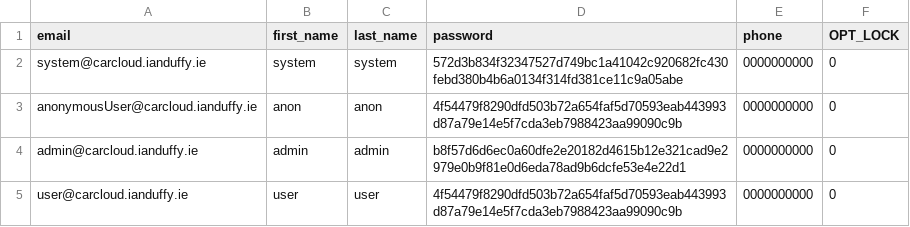
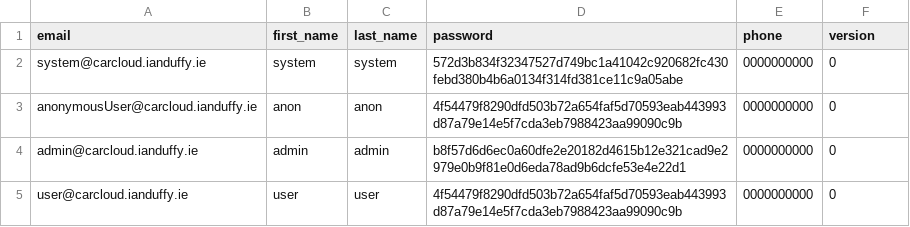
Before and after one commit to imduffy15/carcloud-api, a CSV file: src/main/resources/config/liquibase/users.csv, drawn as a sheet.

Commit message:
Fix really annoying database/liquibase issues

```diff
--- a/src/main/resources/config/liquibase/users.csv
+++ b/src/main/resources/config/liquibase/users.csv
@@ -1,2 +1,2 @@
-email;first_name;last_name;password;phone;OPT_LOCK
+email;first_name;last_name;password;phone;version
 system@carcloud.ianduffy.ie;system;system;572d3b834f32347527d749bc1a41042c920682fc430febd380b4b6a0134f314fd381ce11c9a05abe;0000000000;0
```
Also changed, not shown: 3 other files.
